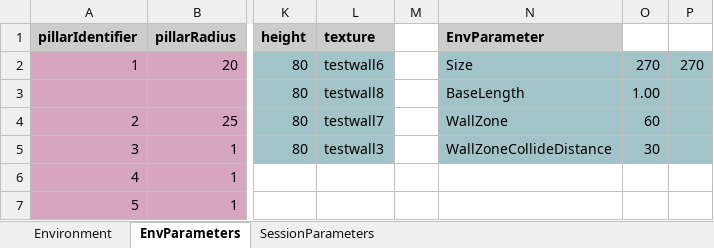
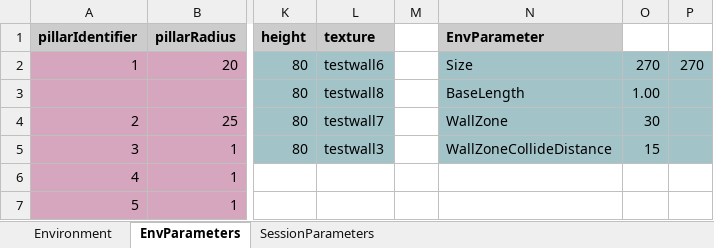
Before and after one commit to LoaloaF/UnityRatVR, an Excel workbook: Paradigms/P0400_4PillarDirected.xlsx, sheet EnvParameters, drawn as a sheet; only a part is shown, gaps mark what is left out; values as stored, in another font and other column widths than the file's, no borders; the diff names each change by its address in the sheet, - before the commit and + after, or states it on an @@ line.

Commit message:
500 fsms; pillarmovement slow; wallzone texture

```diff
--- a/Paradigms/P0400_4PillarDirected.xlsx (sheet EnvParameters)
+++ b/Paradigms/P0400_4PillarDirected.xlsx (sheet EnvParameters)
-O4: 60
+O4: 30
-O5: 30
+O5: 15
```
Also changed, not shown: Paradigms/P0500_MotorLearning.xlsx, 20 other files.
